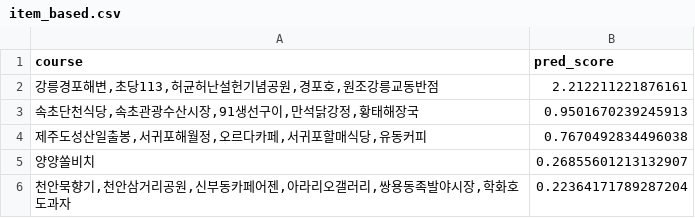
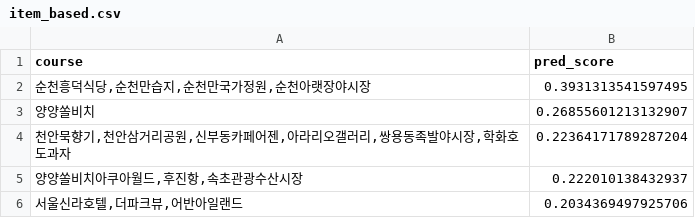
Before and after one commit to sooyeon-go/Trip-recommendation-App, a CSV file: recommendation_code/item_based.csv, drawn as a sheet; only a part is shown; the shorter side is filled out with more unchanged rows; removed rows and columns are numbered as before the commit, all else as after; the diff covers the shown part only; the diff names each change by its address in the sheet, - before the commit and + after, or states it on an @@ line.

Commit message:
Update item_based.csv

```diff
--- a/recommendation_code/item_based.csv
+++ b/recommendation_code/item_based.csv
-row 2: 강릉경포해변,초당113,허균허난설헌기념공원,경포호,원조강릉교동반점 | 2.212211221876161
-row 3: 속초단천식당,속초관광수산시장,91생선구이,만석닭강정,황태해장국 | 0.9501670239245913
-row 4: 제주도성산일출봉,서귀포해월정,오르다카페,서귀포할매식당,유동커피 | 0.7670492834496038
+row 2: 순천흥덕식당,순천만습지,순천만국가정원,순천아랫장야시장 | 0.3931313541597495
```
Also changed, not shown: 22 added rows and 20 removed rows elsewhere in this file.
